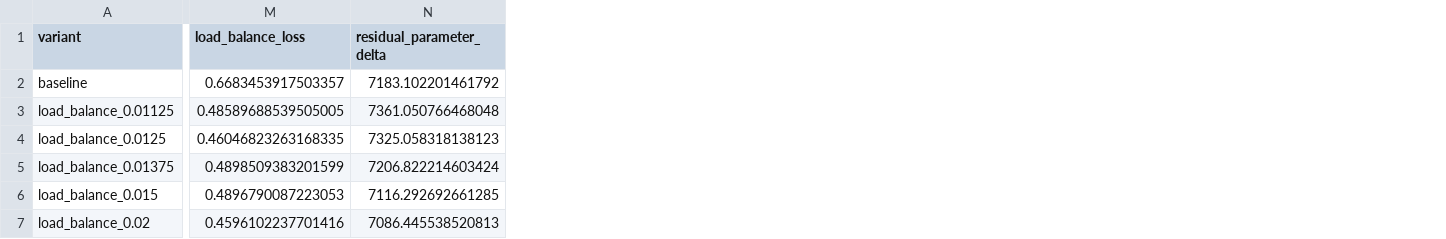
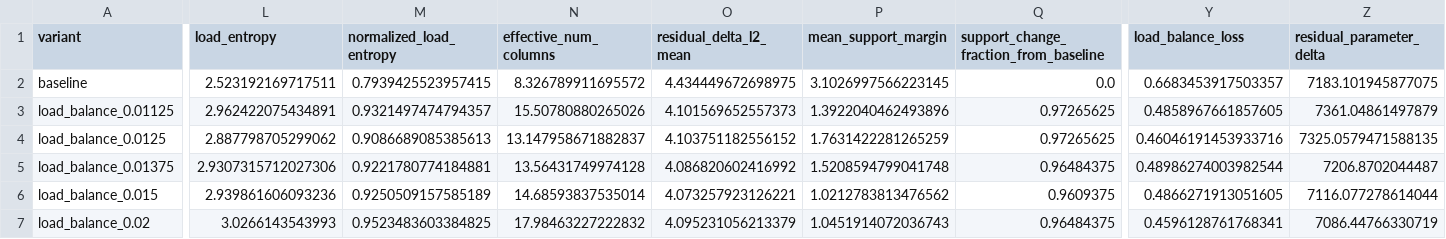
Before and after one commit to bgoertzel-sing/relaleap, a CSV file: results/audits/token_larger_support_wide_promoted_default_dead_column_probe_low_weight_bracket/variant_metrics.csv, drawn as a sheet; only a part is shown, gaps mark what is left out; addresses are those after the commit; the diff covers the shown part only; the diff names each change by its address in the sheet, - before the commit and + after, or states it on an @@ line.

Commit message:
Audit dead-column load balance controls

```diff
--- a/results/audits/token_larger_support_wide_promoted_default_dead_column_probe_low_weight_bracket/variant_metrics.csv
+++ b/results/audits/token_larger_support_wide_promoted_default_dead_column_probe_low_weight_bracket/variant_metrics.csv
+column L (load_entropy), rows 2-7: 2.523192169717511 | 2.962422075434891 | 2.887798705299062 | 2.9307315712027306 | 2.939861606093236 | 3.0266143543993
+column M (normalized_load_entropy), rows 2-7: 0.7939425523957415 | 0.9321497474794357 | 0.9086689085385613 | 0.9221780774184881 | 0.9250509157585189 | 0.9523483603384825
+column N (effective_num_columns), rows 2-7: 8.326789911695572 | 15.50780880265026 | 13.147958671882837 | 13.56431749974128 | 14.68593837535014 | 17.98463227222832
+column O (residual_delta_l2_mean), rows 2-7: 4.434449672698975 | 4.101569652557373 | 4.103751182556152 | 4.086820602416992 | 4.073257923126221 | 4.095231056213379
+column P (mean_support_margin), rows 2-7: 3.1026997566223145 | 1.3922040462493896 | 1.7631422281265259 | 1.5208594799041748 | 1.0212783813476562 | 1.0451914072036743
+column Q, rows 1-7: support_change_fraction_from_baseline | 0.0 | 0.97265625 | 0.97265625 | 0.96484375 | 0.9609375 | 0.96484375
-Z2 (residual_parameter_delta): 7183.102201461792
+Z2 (residual_parameter_delta): 7183.101945877075
-Y3 (load_balance_loss): 0.48589688539505005
+Y3 (load_balance_loss): 0.4858967661857605
-Z3 (residual_parameter_delta): 7361.050766468048
+Z3 (residual_parameter_delta): 7361.04861497879
-Y4 (load_balance_loss): 0.46046823263168335
+Y4 (load_balance_loss): 0.46046191453933716
-Z4 (residual_parameter_delta): 7325.058318138123
+Z4 (residual_parameter_delta): 7325.0579471588135
-Y5 (load_balance_loss): 0.4898509383201599
+Y5 (load_balance_loss): 0.48986274003982544
-Z5 (residual_parameter_delta): 7206.822214603424
+Z5 (residual_parameter_delta): 7206.8702044487
-Y6 (load_balance_loss): 0.4896790087223053
+Y6 (load_balance_loss): 0.4866271913051605
-Z6 (residual_parameter_delta): 7116.292692661285
+Z6 (residual_parameter_delta): 7116.077278614044
-Y7 (load_balance_loss): 0.4596102237701416
+Y7 (load_balance_loss): 0.4596128761768341
-Z7 (residual_parameter_delta): 7086.445538520813
+Z7 (residual_parameter_delta): 7086.44766330719
```
Also changed, not shown: 6 added columns and 14 edited cells elsewhere in this file, results/audits/token_larger_support_wide_promoted_default_dead_column_probe_low_weight_bracket_seed2/variant_metrics.csv, 6 other files.
